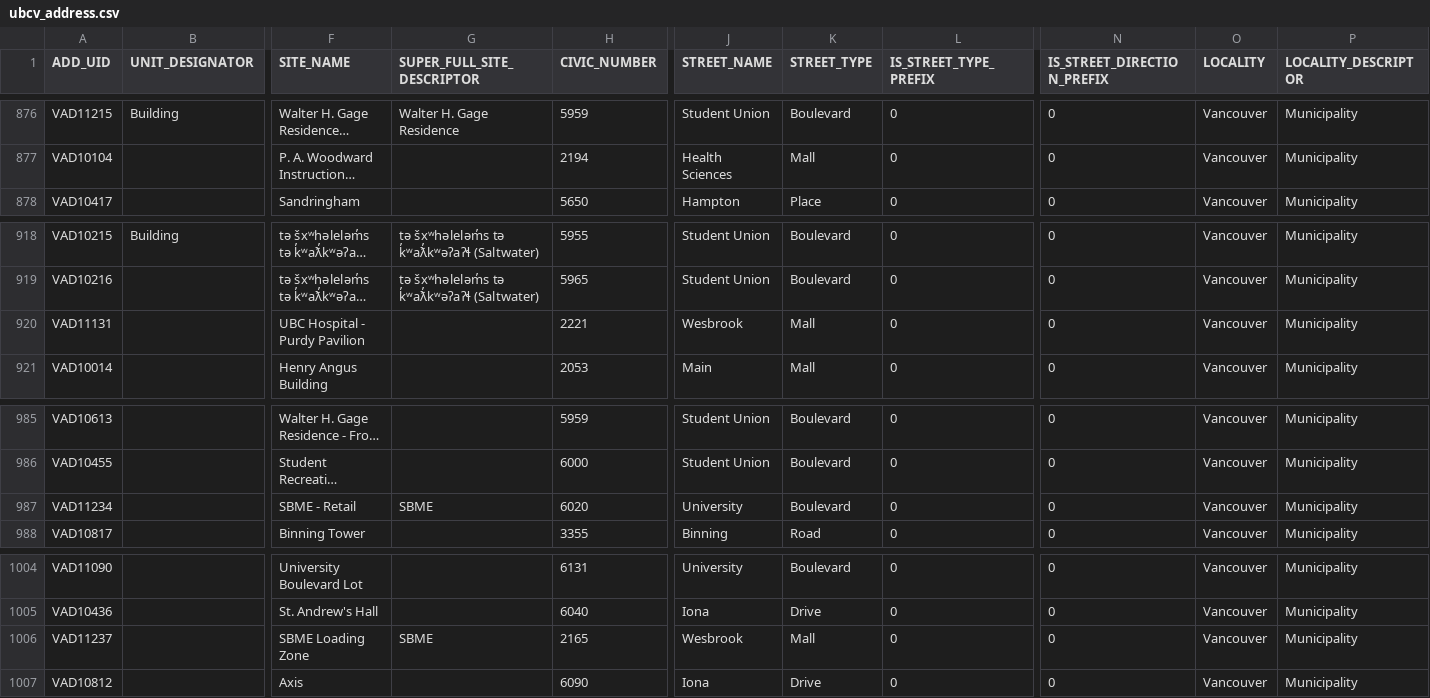
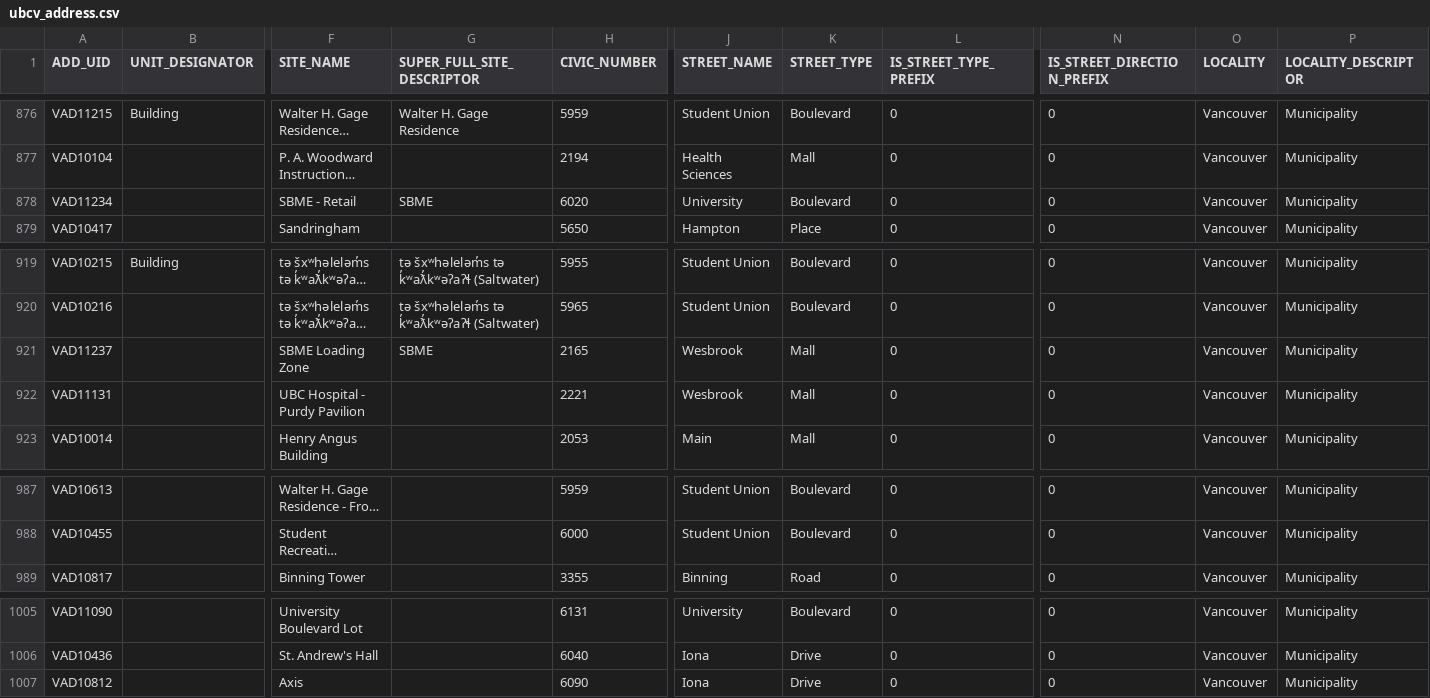
Before and after one commit to UBCGeodata/ubc-geospatial-opendata, a CSV file: ubcv/locations/csv/ubcv_address.csv, drawn as a sheet; only a part is shown, gaps mark what is left out; long unchanged cells end in …; removed rows and columns are numbered as before the commit, all else as after; rows hold the shown columns only; the diff names each change by its address in the sheet, - before the commit and + after, or states it on an @@ line.

```diff
--- a/ubcv/locations/csv/ubcv_address.csv
+++ b/ubcv/locations/csv/ubcv_address.csv
+row 878: VAD11234 |  | SBME - Retail | SBME | 6020 | University | Boulevard | 0 | 0 | Vancouver | Municipality
+row 921: VAD11237 |  | SBME Loading Zone | SBME | 2165 | Wesbrook | Mall | 0 | 0 | Vancouver | Municipality
-row 987: VAD11234 |  | SBME - Retail | SBME | 6020 | University | Boulevard | 0 | 0 | Vancouver | Municipality
-row 1006: VAD11237 |  | SBME Loading Zone | SBME | 2165 | Wesbrook | Mall | 0 | 0 | Vancouver | Municipality
```
Also changed, not shown: off-campus/locations/csv/ubc_regional_locations.csv, ubco/locations/csv/ubco_address_full.csv, 15 other files.
